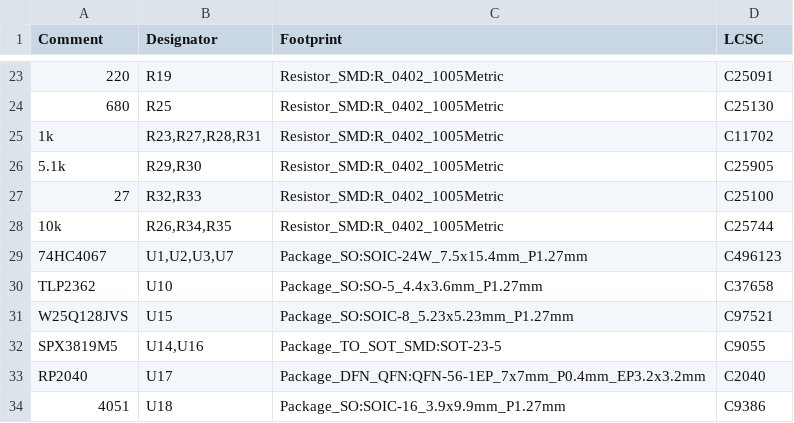
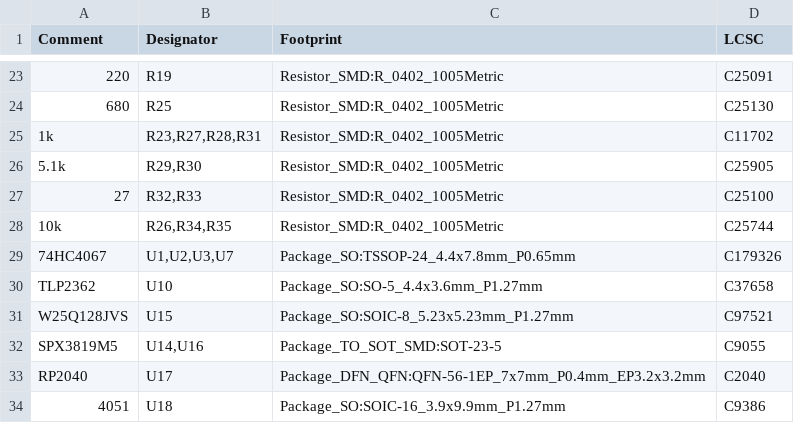
Before and after one commit to shanteacontrols/OpenDeck, a CSV file: bin/sch/opendeck/v3.1.x/prod/OpenDeck-r3.1.2-BOM.csv (was bin/sch/opendeck/v3.1.0/prod/OpenDeck-r3.1.0-BOM.csv), drawn as a sheet; only a part is shown, gaps mark what is left out.

Commit message:
sch: update opendeck 3.1 schematics
replace SOIC-24 package for the multiplexers with TSSOP-24

```diff
--- a/bin/sch/opendeck/v3.1.0/prod/OpenDeck-r3.1.0-BOM.csv
+++ b/bin/sch/opendeck/v3.1.x/prod/OpenDeck-r3.1.2-BOM.csv
@@ -28,3 +28,3 @@ Comment,Designator,Footprint,LCSC
 "10k","R26,R34,R35","Resistor_SMD:R_0402_1005Metric","C25744"
-"74HC4067","U1,U2,U3,U7","Package_SO:SOIC-24W_7.5x15.4mm_P1.27mm","C496123"
+"74HC4067","U1,U2,U3,U7","Package_SO:TSSOP-24_4.4x7.8mm_P0.65mm","C179326"
 "TLP2362","U10","Package_SO:SO-5_4.4x3.6mm_P1.27mm","C37658"
```
Also changed, not shown: 39 other files.
